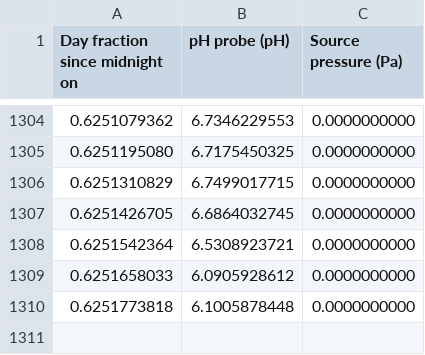
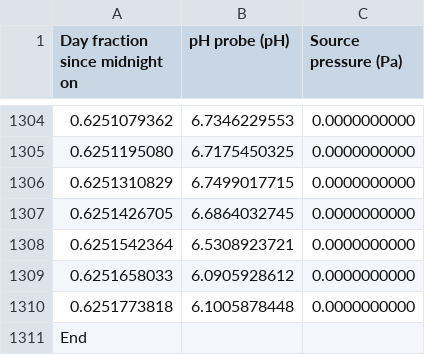
Before and after one commit to shaniafang/CEE-4350, a TSV file: Lab 2 -Acid Rain (1).tsv, drawn as a sheet; only a part is shown, gaps mark what is left out; the diff names each change by its address in the sheet, - before the commit and + after, or states it on an @@ line.

Commit message:
Update Lab 2 -Acid Rain (1).tsv

```diff
--- a/Lab 2 -Acid Rain (1).tsv
+++ b/Lab 2 -Acid Rain (1).tsv
+row 1311: End
```
